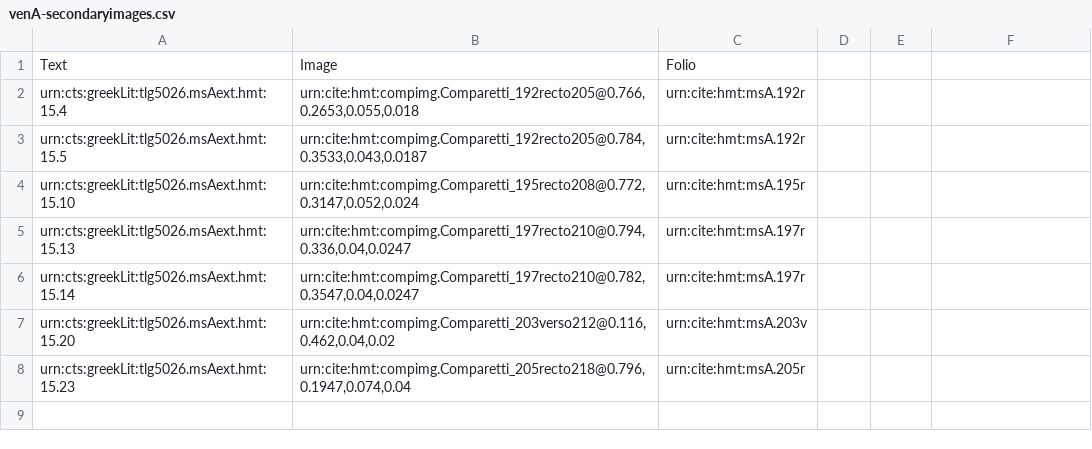
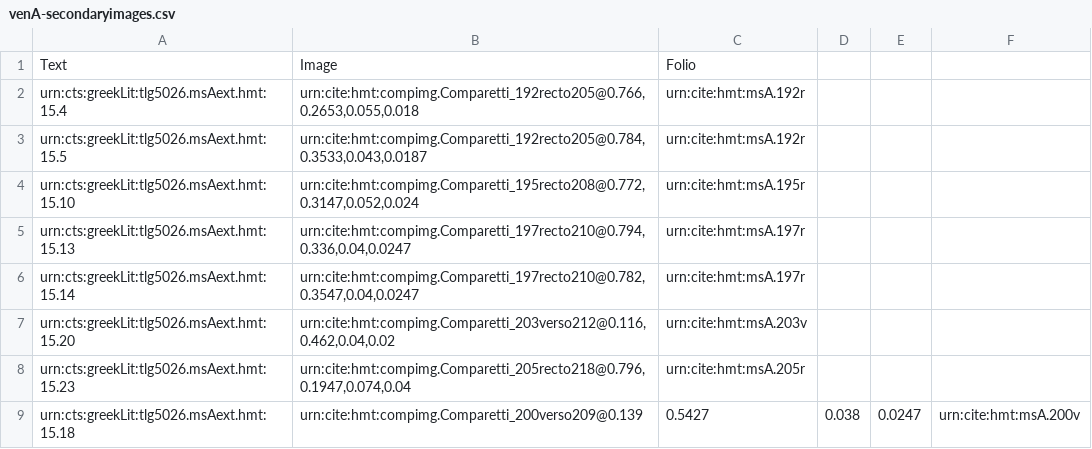
Before and after one commit to cjschu17/closed-venA-15, a CSV file: Collections/venA-secondaryimages.csv, drawn as a sheet.

Commit message:
Update venA-secondaryimages.csv

```diff
--- a/Collections/venA-secondaryimages.csv
+++ b/Collections/venA-secondaryimages.csv
@@ -8 +8,2 @@ urn:cts:greekLit:tlg5026.msAext.hmt:15.20,"urn:cite:hmt:compimg.Comparetti_203ve
 urn:cts:greekLit:tlg5026.msAext.hmt:15.23,"urn:cite:hmt:compimg.Comparetti_205recto218@0.796,0.1947,0.074,0.04",urn:cite:hmt:msA.205r
+urn:cts:greekLit:tlg5026.msAext.hmt:15.18,urn:cite:hmt:compimg.Comparetti_200verso209@0.139,0.5427,0.038,0.0247,urn:cite:hmt:msA.200v
```
